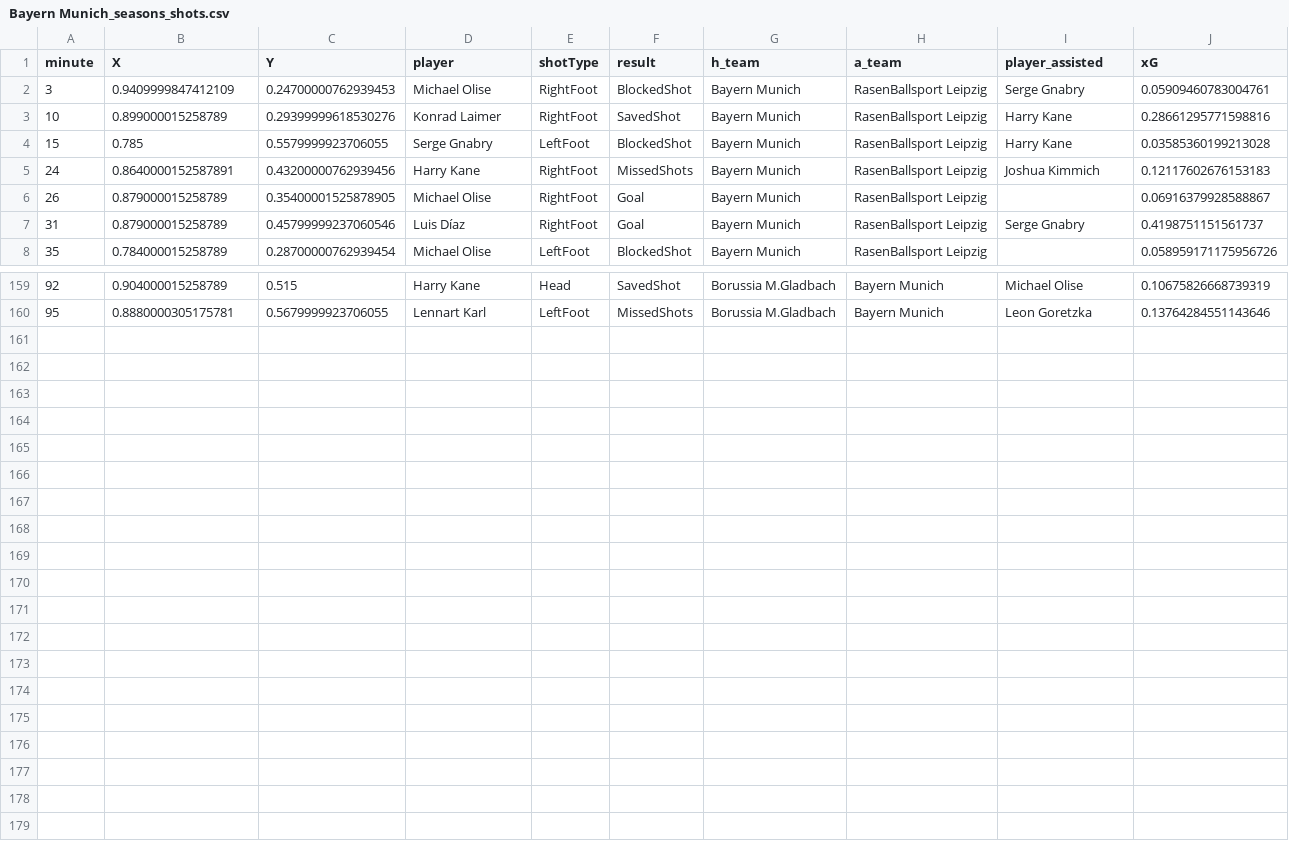
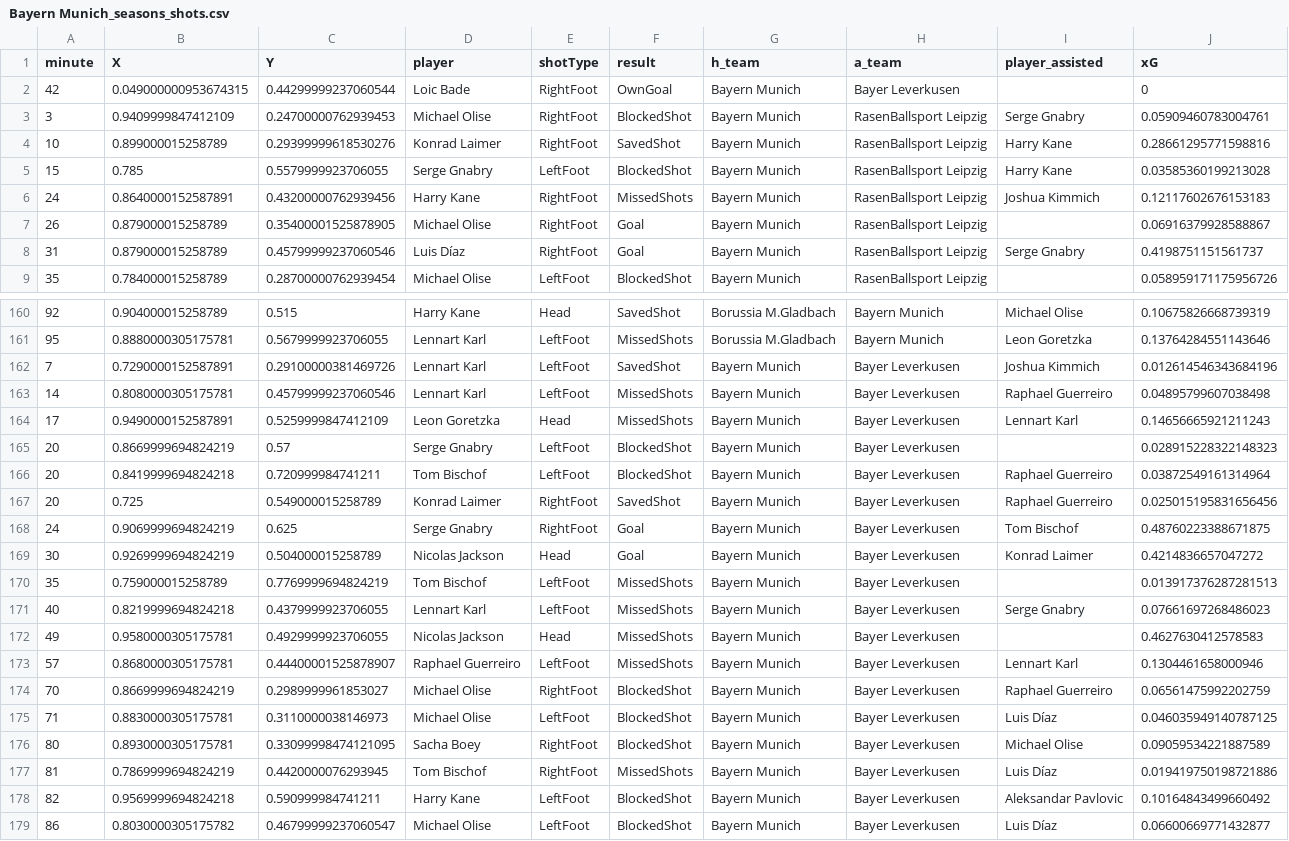
Before and after one commit to enadol/Fut_animation, a CSV file: Bayern Munich_seasons_shots.csv, drawn as a sheet; only a part is shown, gaps mark what is left out; the diff names each change by its address in the sheet, - before the commit and + after, or states it on an @@ line.

Commit message:
modified:   Bayern Munich_matches.json 	modified:   Bayern Munich_seasons_shots.csv 	modified:   Bayern Munich_shots.png 	modified:   Bayern Munich_shots_animation_cuda.mp4 	modified:   Bayern Munich_squad.json 	new file:   Freiburg_matches.json 	new file:   Freiburg_seasons_shots.csv 	new file:   Freiburg_shots.png 	new file:   Freiburg_squad.json 	modified:   Werder Bremen_matches.json 	modified:   Werder Bremen_seasons_shots.csv 	modified:   Werder Bremen_shots.png 	modified:   Werder Bremen_shots_animation_cuda.mp4 	modified:   Werder Bremen_squad.json 	modified:   club_name.txt 	modified:   teams_shots24OwnGoalName.ipynb 	modified:   teams_shotsVideo.ipynb

```diff
--- a/Bayern Munich_seasons_shots.csv
+++ b/Bayern Munich_seasons_shots.csv
+row 2: 42 | 0.049000000953674315 | 0.44299999237060544 | Loic Bade | RightFoot | OwnGoal | Bayern Munich | Bayer Leverkusen |  | 0
+row 162: 7 | 0.7290000152587891 | 0.29100000381469726 | Lennart Karl | LeftFoot | SavedShot | Bayern Munich | Bayer Leverkusen | Joshua Kimmich | 0.012614546343684196
+row 163: 14 | 0.8080000305175781 | 0.45799999237060546 | Lennart Karl | LeftFoot | MissedShots | Bayern Munich | Bayer Leverkusen | Raphael Guerreiro | 0.04895799607038498
+row 164: 17 | 0.9490000152587891 | 0.5259999847412109 | Leon Goretzka | Head | MissedShots | Bayern Munich | Bayer Leverkusen | Lennart Karl | 0.14656665921211243
+row 165: 20 | 0.8669999694824219 | 0.57 | Serge Gnabry | LeftFoot | BlockedShot | Bayern Munich | Bayer Leverkusen |  | 0.028915228322148323
+row 166: 20 | 0.8419999694824218 | 0.720999984741211 | Tom Bischof | LeftFoot | BlockedShot | Bayern Munich | Bayer Leverkusen | Raphael Guerreiro | 0.03872549161314964
+row 167: 20 | 0.725 | 0.549000015258789 | Konrad Laimer | RightFoot | SavedShot | Bayern Munich | Bayer Leverkusen | Raphael Guerreiro | 0.025015195831656456
+row 168: 24 | 0.9069999694824219 | 0.625 | Serge Gnabry | RightFoot | Goal | Bayern Munich | Bayer Leverkusen | Tom Bischof | 0.48760223388671875
+row 169: 30 | 0.9269999694824219 | 0.504000015258789 | Nicolas Jackson | Head | Goal | Bayern Munich | Bayer Leverkusen | Konrad Laimer | 0.4214836657047272
+row 170: 35 | 0.759000015258789 | 0.7769999694824219 | Tom Bischof | LeftFoot | MissedShots | Bayern Munich | Bayer Leverkusen |  | 0.013917376287281513
+row 171: 40 | 0.8219999694824218 | 0.4379999923706055 | Lennart Karl | LeftFoot | MissedShots | Bayern Munich | Bayer Leverkusen | Serge Gnabry | 0.07661697268486023
+row 172: 49 | 0.9580000305175781 | 0.4929999923706055 | Nicolas Jackson | Head | MissedShots | Bayern Munich | Bayer Leverkusen |  | 0.4627630412578583
+row 173: 57 | 0.8680000305175781 | 0.44400001525878907 | Raphael Guerreiro | LeftFoot | MissedShots | Bayern Munich | Bayer Leverkusen | Lennart Karl | 0.1304461658000946
+row 174: 70 | 0.8669999694824219 | 0.2989999961853027 | Michael Olise | RightFoot | BlockedShot | Bayern Munich | Bayer Leverkusen | Raphael Guerreiro | 0.06561475992202759
+row 175: 71 | 0.8830000305175781 | 0.3110000038146973 | Michael Olise | LeftFoot | BlockedShot | Bayern Munich | Bayer Leverkusen | Luis Díaz | 0.046035949140787125
+row 176: 80 | 0.8930000305175781 | 0.33099998474121095 | Sacha Boey | RightFoot | BlockedShot | Bayern Munich | Bayer Leverkusen | Michael Olise | 0.09059534221887589
+row 177: 81 | 0.7869999694824219 | 0.4420000076293945 | Tom Bischof | RightFoot | MissedShots | Bayern Munich | Bayer Leverkusen | Luis Díaz | 0.019419750198721886
+row 178: 82 | 0.9569999694824218 | 0.590999984741211 | Harry Kane | LeftFoot | BlockedShot | Bayern Munich | Bayer Leverkusen | Aleksandar Pavlovic | 0.10164843499660492
+row 179: 86 | 0.8030000305175782 | 0.46799999237060547 | Michael Olise | LeftFoot | BlockedShot | Bayern Munich | Bayer Leverkusen | Luis Díaz | 0.06600669771432877
```
Also changed, not shown: Werder Bremen_seasons_shots.csv, 15 other files.
